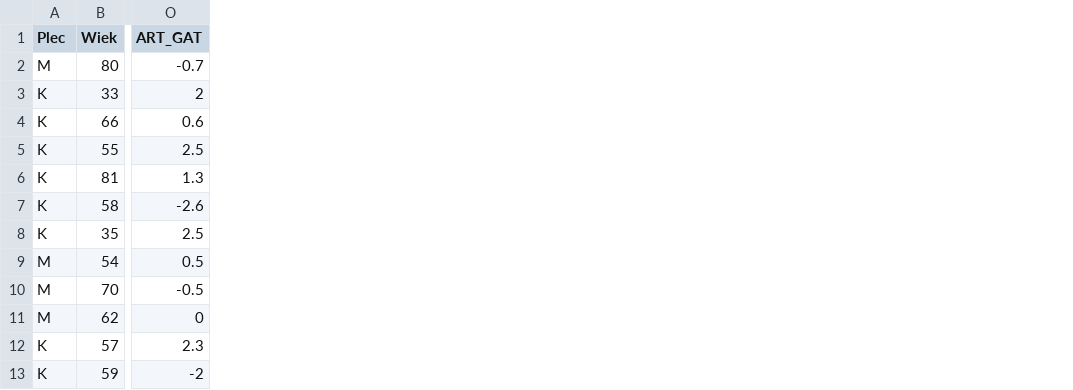
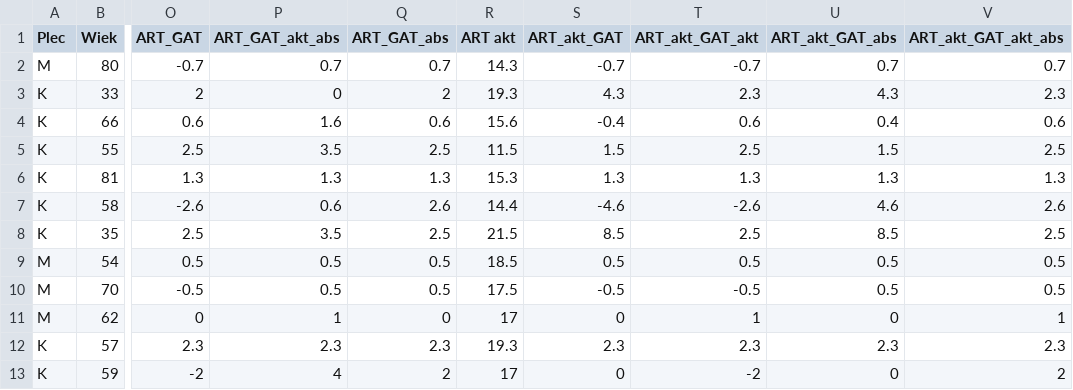
Before and after one commit to jandziak/Blaszka-sitowa, a CSV file: aplikacja/Conf/dane2.csv, drawn as a sheet; only a part is shown, gaps mark what is left out; the diff names each change by its address in the sheet, - before the commit and + after, or states it on an @@ line.

Commit message:
Add absolute values variables

```diff
--- a/aplikacja/Conf/dane2.csv
+++ b/aplikacja/Conf/dane2.csv
+column P (ART_GAT_akt_abs), rows 2-13: 0.7 | 0 | 1.6 | 3.5 | 1.3 | 0.6 | 3.5 | 0.5 | 0.5 | 1 | 2.3 | 4
+column Q (ART_GAT_abs), rows 2-13: 0.7 | 2 | 0.6 | 2.5 | 1.3 | 2.6 | 2.5 | 0.5 | 0.5 | 0 | 2.3 | 2
+column R (ART akt), rows 2-13: 14.3 | 19.3 | 15.6 | 11.5 | 15.3 | 14.4 | 21.5 | 18.5 | 17.5 | 17 | 19.3 | 17
+column S (ART_akt_GAT), rows 2-13: -0.7 | 4.3 | -0.4 | 1.5 | 1.3 | -4.6 | 8.5 | 0.5 | -0.5 | 0 | 2.3 | 0
+column T (ART_akt_GAT_akt), rows 2-13: -0.7 | 2.3 | 0.6 | 2.5 | 1.3 | -2.6 | 2.5 | 0.5 | -0.5 | 1 | 2.3 | -2
+column U (ART_akt_GAT_abs), rows 2-13: 0.7 | 4.3 | 0.4 | 1.5 | 1.3 | 4.6 | 8.5 | 0.5 | 0.5 | 0 | 2.3 | 0
+column V (ART_akt_GAT_akt_abs), rows 2-13: 0.7 | 2.3 | 0.6 | 2.5 | 1.3 | 2.6 | 2.5 | 0.5 | 0.5 | 1 | 2.3 | 2
```
Also changed, not shown: aplikacja/Conf/measurement.csv, 1 other file.
